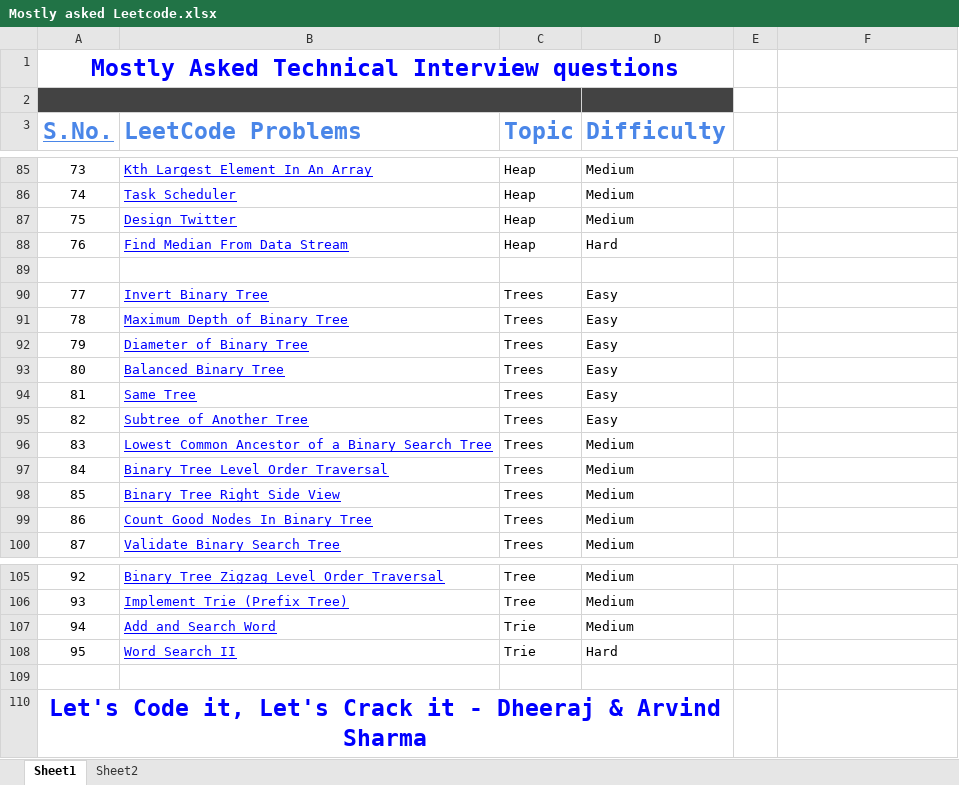
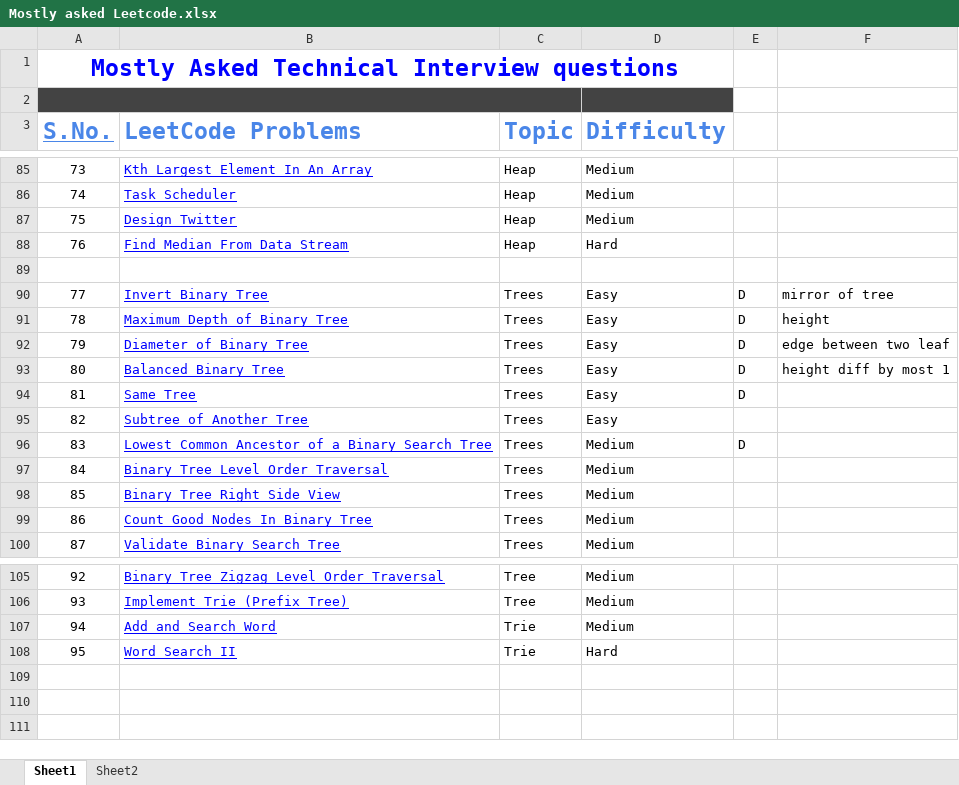
Before and after one commit to nirajsingh0878/ml_interview_prep, an Excel workbook: Mostly asked Leetcode.xlsx, sheet Sheet1, drawn as a sheet; only a part is shown, gaps mark what is left out; values as stored, in another font and other column widths than the file's, no borders; charts and pictures not drawn; the diff names each change by its address in the sheet, - before the commit and + after, or states it on an @@ line.

```diff
--- a/Mostly asked Leetcode.xlsx (sheet Sheet1)
+++ b/Mostly asked Leetcode.xlsx (sheet Sheet1)
-E90:E94: (empty)
+E90:E94: D
-F90: (empty)
+F90: mirror of tree
-F91: (empty)
+F91: height
-F92: (empty)
+F92: edge between two leaf
-F93: (empty)
+F93: height diff by most 1
-E96: (empty)
+E96: D
-row 109: (empty)
-row 110: Let's Code it, Let's Crack it - Dheeraj & Arvind Sharma
```
Also changed, not shown: sheet Sheet2, charts or pictures, 8 other files.
